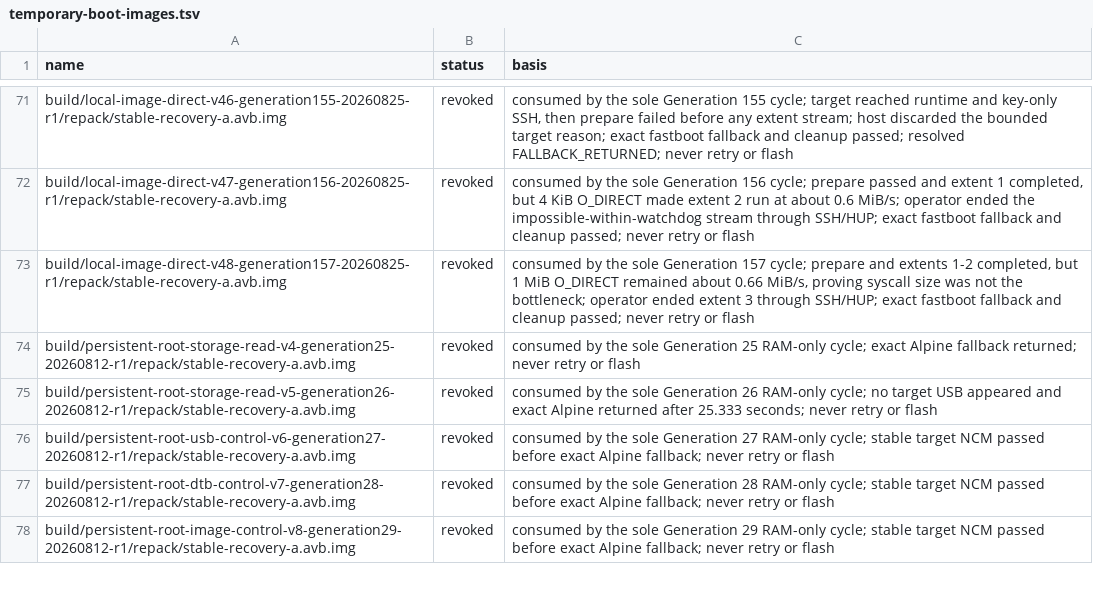
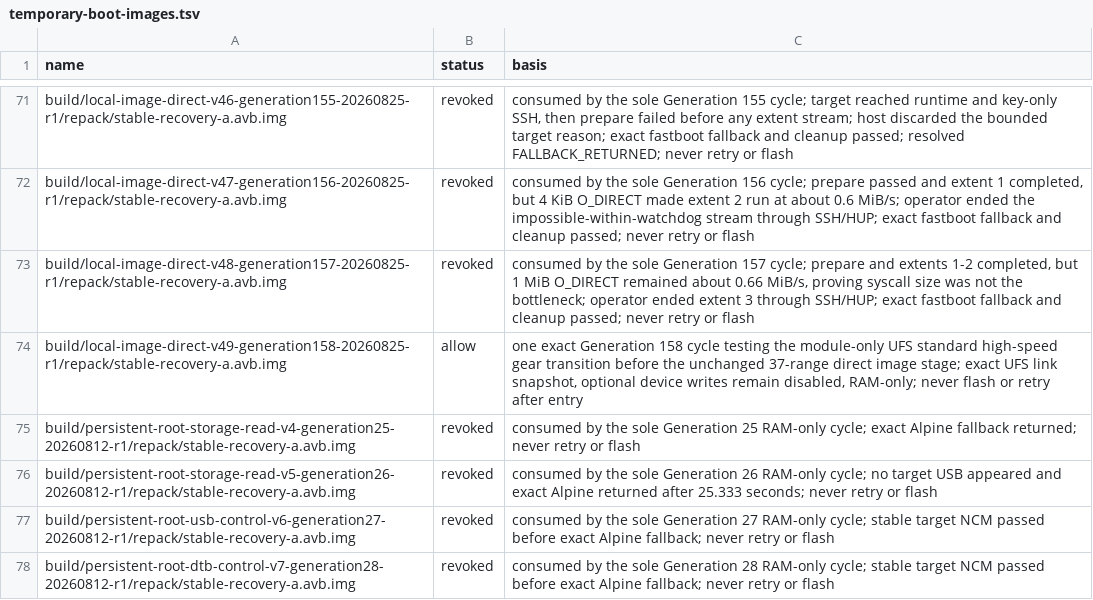
Before and after one commit to klimovich008/rog5-linux, a TSV file: manifests/temporary-boot-images.tsv, drawn as a sheet; only a part is shown, gaps mark what is left out; the shorter side is filled out with more unchanged rows; the diff names each change by its address in the sheet, - before the commit and + after, or states it on an @@ line.

Commit message:
stage: admit UFS high-speed Generation 158

```diff
--- a/manifests/temporary-boot-images.tsv
+++ b/manifests/temporary-boot-images.tsv
+row 74: build/local-image-direct-v49-generation158-20260825-r1/repack/stable-recovery-a.avb.img | allow | one exact Generation 158 cycle testing the module-only UFS standard high-speed gear transition before the unchanged 37-range direct image stage; exact UFS link snapshot, optional device writes remain disabled, RAM-only; never flash or retry after entry
```
Also changed, not shown: 10 other files.
